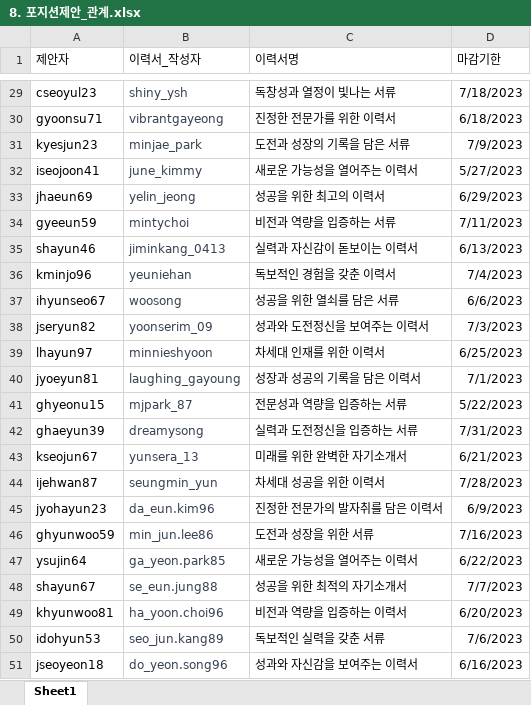
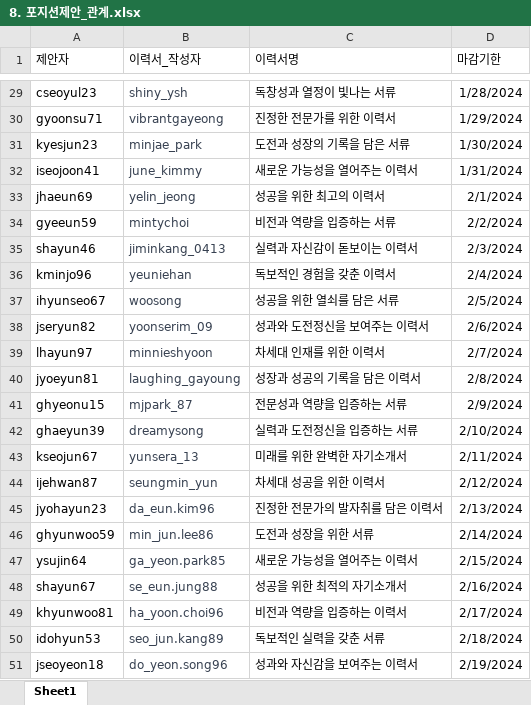
Before and after one commit to Jo-Minseok/job-finder, an Excel workbook: Data/8. 포지션제안_관계.xlsx, sheet Sheet1, drawn as a sheet; only a part is shown, gaps mark what is left out; values as stored, in another font and other column widths than the file's, no borders; the diff covers the shown part only; the diff names each change by its address in the sheet, - before the commit and + after, or states it on an @@ line.

```diff
--- a/Data/8. 포지션제안_관계.xlsx (sheet Sheet1)
+++ b/Data/8. 포지션제안_관계.xlsx (sheet Sheet1)
-D29 (마감기한): 7/18/2023
+D29 (마감기한): 1/28/2024
-D30 (마감기한): 6/18/2023
+D30 (마감기한): 1/29/2024
-D31 (마감기한): 7/9/2023
+D31 (마감기한): 1/30/2024
-D32 (마감기한): 5/27/2023
+D32 (마감기한): 1/31/2024
-D33 (마감기한): 6/29/2023
+D33 (마감기한): 2/1/2024
-D34 (마감기한): 7/11/2023
+D34 (마감기한): 2/2/2024
-D35 (마감기한): 6/13/2023
+D35 (마감기한): 2/3/2024
-D36 (마감기한): 7/4/2023
+D36 (마감기한): 2/4/2024
-D37 (마감기한): 6/6/2023
+D37 (마감기한): 2/5/2024
-D38 (마감기한): 7/3/2023
+D38 (마감기한): 2/6/2024
-D39 (마감기한): 6/25/2023
+D39 (마감기한): 2/7/2024
-D40 (마감기한): 7/1/2023
+D40 (마감기한): 2/8/2024
-D41 (마감기한): 5/22/2023
+D41 (마감기한): 2/9/2024
-D42 (마감기한): 7/31/2023
+D42 (마감기한): 2/10/2024
-D43 (마감기한): 6/21/2023
+D43 (마감기한): 2/11/2024
-D44 (마감기한): 7/28/2023
+D44 (마감기한): 2/12/2024
-D45 (마감기한): 6/9/2023
+D45 (마감기한): 2/13/2024
-D46 (마감기한): 7/16/2023
+D46 (마감기한): 2/14/2024
-D47 (마감기한): 6/22/2023
+D47 (마감기한): 2/15/2024
-D48 (마감기한): 7/7/2023
+D48 (마감기한): 2/16/2024
-D49 (마감기한): 6/20/2023
+D49 (마감기한): 2/17/2024
-D50 (마감기한): 7/6/2023
+D50 (마감기한): 2/18/2024
-D51 (마감기한): 6/16/2023
+D51 (마감기한): 2/19/2024
```
Also changed, not shown: 27 edited cells elsewhere in this sheet, Data/5. 채용_게시글.xlsx, Data/9. 지원_관계.xlsx, 1 other file.
